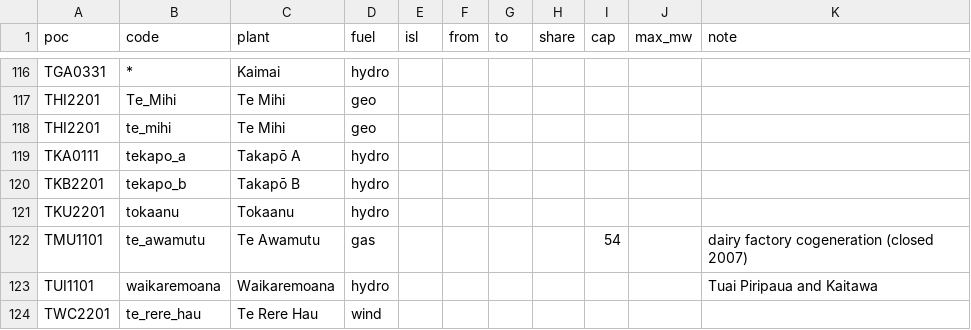
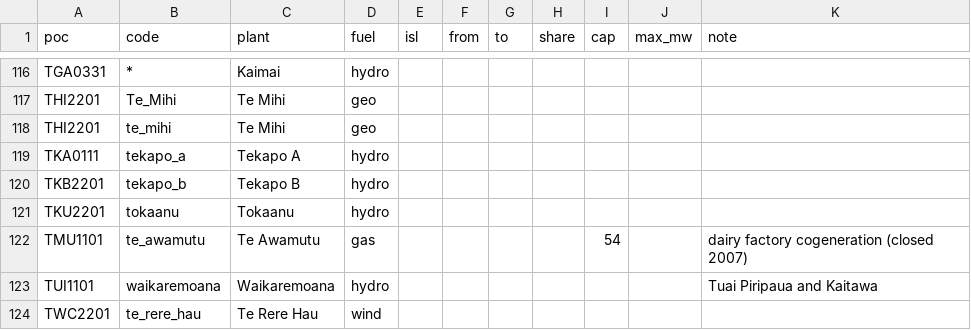
Before and after one commit to elenz-nz/elenz, a CSV file: facilities/metered_plants.csv, drawn as a sheet; only a part is shown, gaps mark what is left out.

```diff
--- a/facilities/metered_plants.csv
+++ b/facilities/metered_plants.csv
@@ -118,4 +118,4 @@ THI2201,Te_Mihi,Te Mihi,geo,,,,,,,
 THI2201,te_mihi,Te Mihi,geo,,,,,,,
-TKA0111,tekapo_a,Takapō A,hydro,,,,,,,
-TKB2201,tekapo_b,Takapō B,hydro,,,,,,,
+TKA0111,tekapo_a,Tekapo A,hydro,,,,,,,
+TKB2201,tekapo_b,Tekapo B,hydro,,,,,,,
 TKU2201,tokaanu,Tokaanu,hydro,,,,,,,
```
Also changed, not shown: 13 other files.
